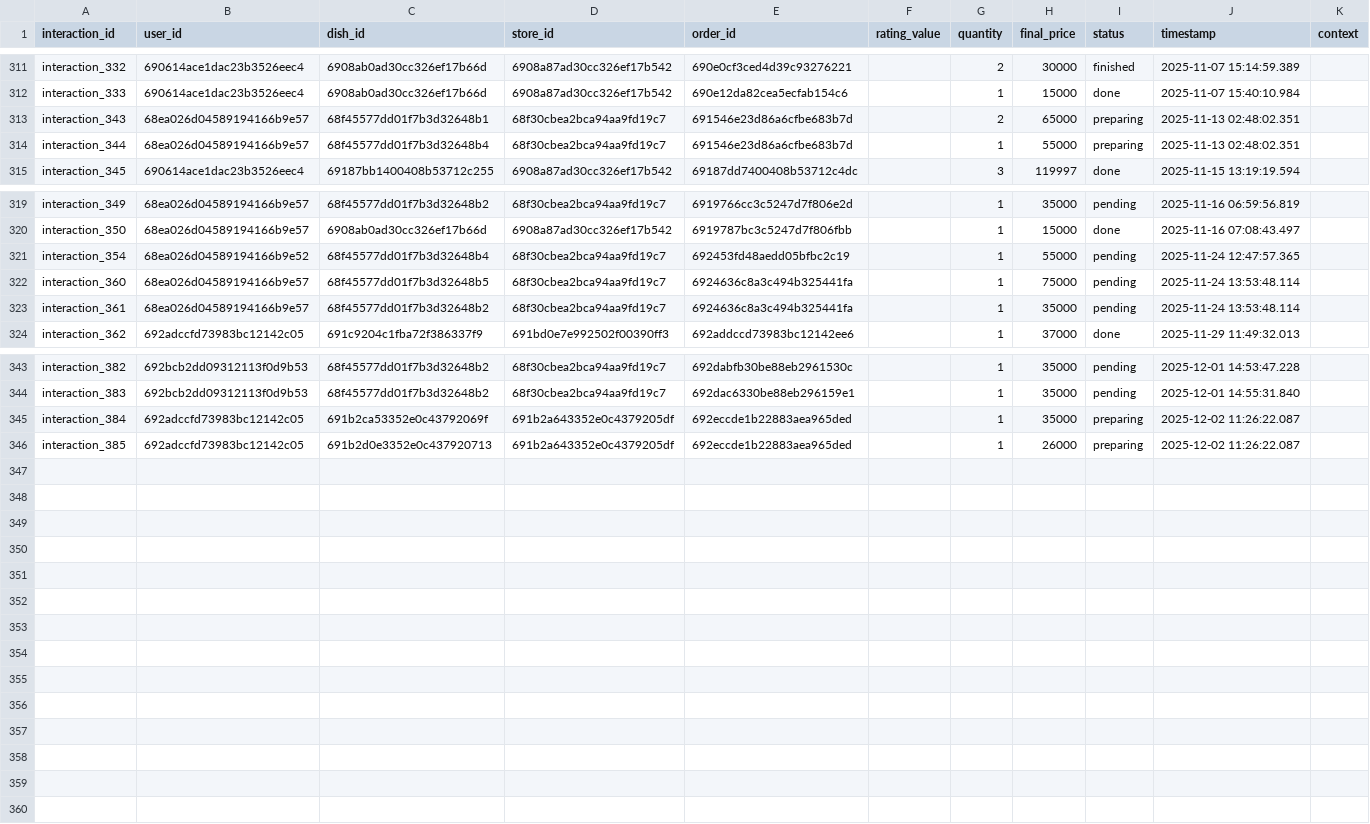
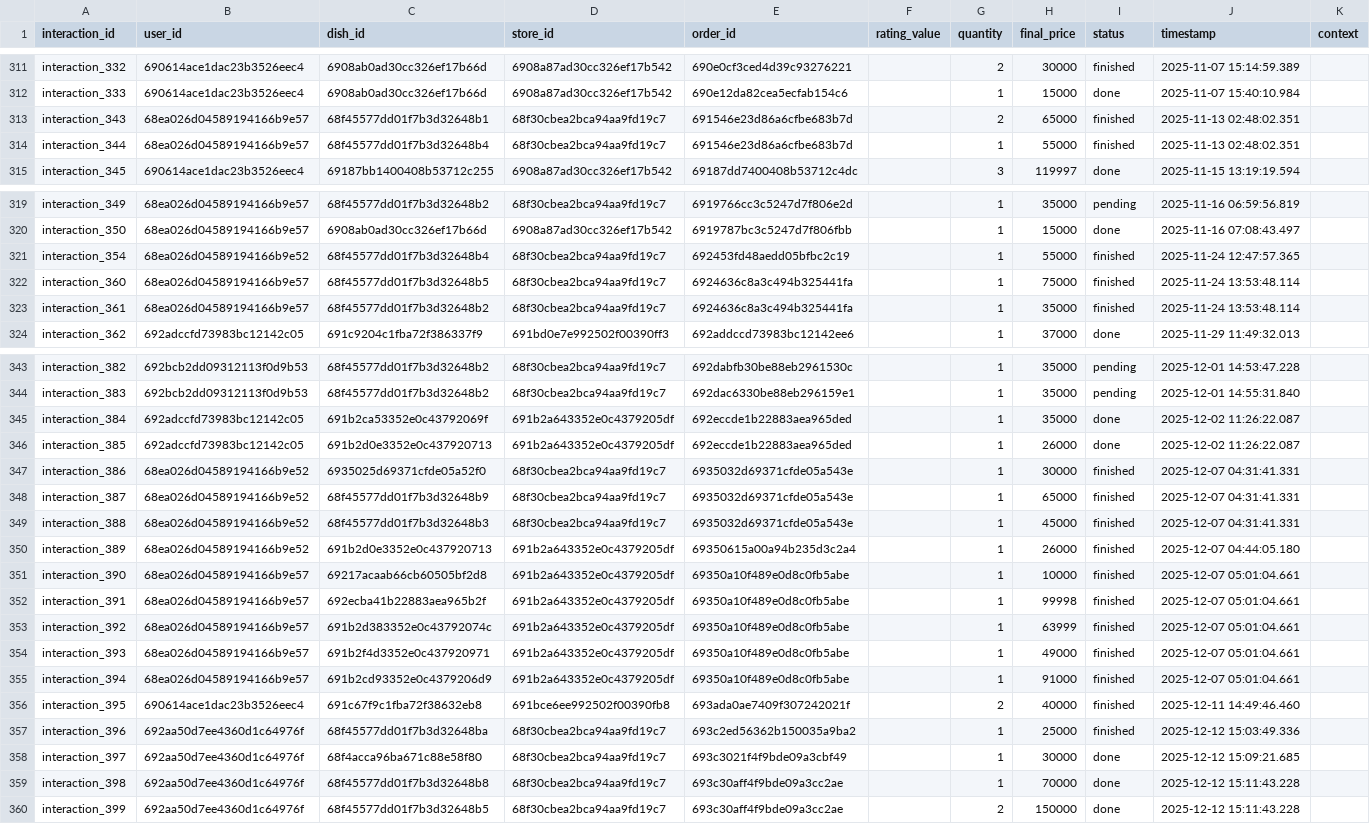
Before and after one commit to BuiAnh12/graduation_project_backend, a CSV file: rec_sys/server/src/data/exported_data/interaction.csv, drawn as a sheet; only a part is shown, gaps mark what is left out; the diff covers the shown part only.

Commit message:
patch: user ref fix and new data

```diff
--- a/rec_sys/server/src/data/exported_data/interaction.csv
+++ b/rec_sys/server/src/data/exported_data/interaction.csv
@@ -312,4 +312,4 @@ interaction_332,690614ace1dac23b3526eec4,6908ab0ad30cc326ef17b66d,6908a87ad30cc3
 interaction_333,690614ace1dac23b3526eec4,6908ab0ad30cc326ef17b66d,6908a87ad30cc326ef17b542,690e12da82cea5ecfab154c6,,1,15000,done,2025-11-07 15:40:10.984,
-interaction_343,68ea026d04589194166b9e57,68f45577dd01f7b3d32648b1,68f30cbea2bca94aa9fd19c7,691546e23d86a6cfbe683b7d,,2,65000,preparing,2025-11-13 02:48:02.351,
-interaction_344,68ea026d04589194166b9e57,68f45577dd01f7b3d32648b4,68f30cbea2bca94aa9fd19c7,691546e23d86a6cfbe683b7d,,1,55000,preparing,2025-11-13 02:48:02.351,
+interaction_343,68ea026d04589194166b9e57,68f45577dd01f7b3d32648b1,68f30cbea2bca94aa9fd19c7,691546e23d86a6cfbe683b7d,,2,65000,finished,2025-11-13 02:48:02.351,
+interaction_344,68ea026d04589194166b9e57,68f45577dd01f7b3d32648b4,68f30cbea2bca94aa9fd19c7,691546e23d86a6cfbe683b7d,,1,55000,finished,2025-11-13 02:48:02.351,
 interaction_345,690614ace1dac23b3526eec4,69187bb1400408b53712c255,6908a87ad30cc326ef17b542,69187dd7400408b53712c4dc,,3,119997,done,2025-11-15 13:19:19.594,
@@ -320,5 +320,5 @@ interaction_349,68ea026d04589194166b9e57,68f45577dd01f7b3d32648b2,68f30cbea2bca9
 interaction_350,68ea026d04589194166b9e57,6908ab0ad30cc326ef17b66d,6908a87ad30cc326ef17b542,6919787bc3c5247d7f806fbb,,1,15000,done,2025-11-16 07:08:43.497,
-interaction_354,68ea026d04589194166b9e52,68f45577dd01f7b3d32648b4,68f30cbea2bca94aa9fd19c7,692453fd48aedd05bfbc2c19,,1,55000,pending,2025-11-24 12:47:57.365,
-interaction_360,68ea026d04589194166b9e57,68f45577dd01f7b3d32648b5,68f30cbea2bca94aa9fd19c7,6924636c8a3c494b325441fa,,1,75000,pending,2025-11-24 13:53:48.114,
-interaction_361,68ea026d04589194166b9e57,68f45577dd01f7b3d32648b2,68f30cbea2bca94aa9fd19c7,6924636c8a3c494b325441fa,,1,35000,pending,2025-11-24 13:53:48.114,
+interaction_354,68ea026d04589194166b9e52,68f45577dd01f7b3d32648b4,68f30cbea2bca94aa9fd19c7,692453fd48aedd05bfbc2c19,,1,55000,finished,2025-11-24 12:47:57.365,
+interaction_360,68ea026d04589194166b9e57,68f45577dd01f7b3d32648b5,68f30cbea2bca94aa9fd19c7,6924636c8a3c494b325441fa,,1,75000,finished,2025-11-24 13:53:48.114,
+interaction_361,68ea026d04589194166b9e57,68f45577dd01f7b3d32648b2,68f30cbea2bca94aa9fd19c7,6924636c8a3c494b325441fa,,1,35000,finished,2025-11-24 13:53:48.114,
 interaction_362,692adccfd73983bc12142c05,691c9204c1fba72f386337f9,691bd0e7e992502f00390ff3,692addccd73983bc12142ee6,,1,37000,done,2025-11-29 11:49:32.013,
@@ -344,3 +344,17 @@ interaction_382,692bcb2dd09312113f0d9b53,68f45577dd01f7b3d32648b2,68f30cbea2bca9
 interaction_383,692bcb2dd09312113f0d9b53,68f45577dd01f7b3d32648b2,68f30cbea2bca94aa9fd19c7,692dac6330be88eb296159e1,,1,35000,pending,2025-12-01 14:55:31.840,
-interaction_384,692adccfd73983bc12142c05,691b2ca53352e0c43792069f,691b2a643352e0c4379205df,692eccde1b22883aea965ded,,1,35000,preparing,2025-12-02 11:26:22.087,
-interaction_385,692adccfd73983bc12142c05,691b2d0e3352e0c437920713,691b2a643352e0c4379205df,692eccde1b22883aea965ded,,1,26000,preparing,2025-12-02 11:26:22.087,
+interaction_384,692adccfd73983bc12142c05,691b2ca53352e0c43792069f,691b2a643352e0c4379205df,692eccde1b22883aea965ded,,1,35000,done,2025-12-02 11:26:22.087,
+interaction_385,692adccfd73983bc12142c05,691b2d0e3352e0c437920713,691b2a643352e0c4379205df,692eccde1b22883aea965ded,,1,26000,done,2025-12-02 11:26:22.087,
+interaction_386,68ea026d04589194166b9e52,6935025d69371cfde05a52f0,68f30cbea2bca94aa9fd19c7,6935032d69371cfde05a543e,,1,30000,finished,2025-12-07 04:31:41.331,
+interaction_387,68ea026d04589194166b9e52,68f45577dd01f7b3d32648b9,68f30cbea2bca94aa9fd19c7,6935032d69371cfde05a543e,,1,65000,finished,2025-12-07 04:31:41.331,
+interaction_388,68ea026d04589194166b9e52,68f45577dd01f7b3d32648b3,68f30cbea2bca94aa9fd19c7,6935032d69371cfde05a543e,,1,45000,finished,2025-12-07 04:31:41.331,
+interaction_389,68ea026d04589194166b9e52,691b2d0e3352e0c437920713,691b2a643352e0c4379205df,69350615a00a94b235d3c2a4,,1,26000,finished,2025-12-07 04:44:05.180,
+interaction_390,68ea026d04589194166b9e57,69217acaab66cb60505bf2d8,691b2a643352e0c4379205df,69350a10f489e0d8c0fb5abe,,1,10000,finished,2025-12-07 05:01:04.661,
+interaction_391,68ea026d04589194166b9e57,692ecba41b22883aea965b2f,691b2a643352e0c4379205df,69350a10f489e0d8c0fb5abe,,1,99998,finished,2025-12-07 05:01:04.661,
+interaction_392,68ea026d04589194166b9e57,691b2d383352e0c43792074c,691b2a643352e0c4379205df,69350a10f489e0d8c0fb5abe,,1,63999,finished,2025-12-07 05:01:04.661,
+interaction_393,68ea026d04589194166b9e57,691b2f4d3352e0c437920971,691b2a643352e0c4379205df,69350a10f489e0d8c0fb5abe,,1,49000,finished,2025-12-07 05:01:04.661,
+interaction_394,68ea026d04589194166b9e57,691b2cd93352e0c4379206d9,691b2a643352e0c4379205df,69350a10f489e0d8c0fb5abe,,1,91000,finished,2025-12-07 05:01:04.661,
+interaction_395,690614ace1dac23b3526eec4,691c67f9c1fba72f38632eb8,691bce6ee992502f00390fb8,693ada0ae7409f307242021f,,2,40000,finished,2025-12-11 14:49:46.460,
+interaction_396,692aa50d7ee4360d1c64976f,68f45577dd01f7b3d32648ba,68f30cbea2bca94aa9fd19c7,693c2ed56362b150035a9ba2,,1,25000,finished,2025-12-12 15:03:49.336,
+interaction_397,692aa50d7ee4360d1c64976f,68f4acca96ba671c88e58f80,68f30cbea2bca94aa9fd19c7,693c3021f4f9bde09a3cbf49,,1,30000,done,2025-12-12 15:09:21.685,
+interaction_398,692aa50d7ee4360d1c64976f,68f45577dd01f7b3d32648b8,68f30cbea2bca94aa9fd19c7,693c30aff4f9bde09a3cc2ae,,1,70000,done,2025-12-12 15:11:43.228,
+interaction_399,692aa50d7ee4360d1c64976f,68f45577dd01f7b3d32648b5,68f30cbea2bca94aa9fd19c7,693c30aff4f9bde09a3cc2ae,,2,150000,done,2025-12-12 15:11:43.228,
```
Also changed, not shown: 1 edited cell elsewhere in this file, rec_sys/server/src/data/exported_data/dishes.csv, rec_sys/server/src/data/exported_data/stores.csv, 3 other files.
